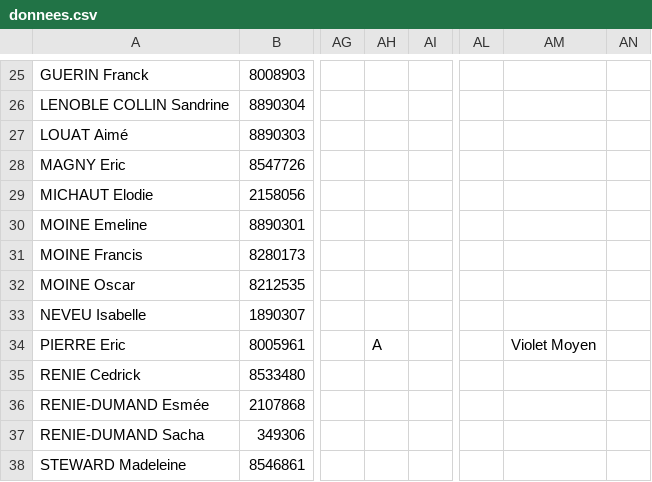
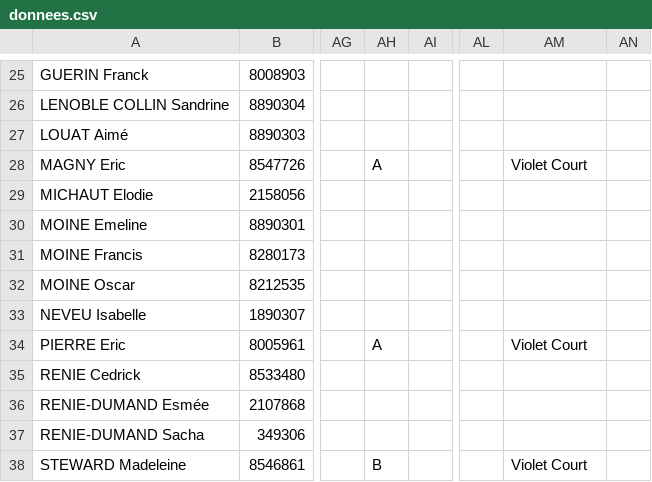
Before and after one commit to erikpier2/ycone_result_09, a CSV file: donnees.csv, drawn as a sheet; only a part is shown, gaps mark what is left out; the diff names each change by its address in the sheet, - before the commit and + after, or states it on an @@ line.

```diff
--- a/donnees.csv
+++ b/donnees.csv
-AH28: (empty)
+AH28: A
-AM28: (empty)
+AM28: Violet Court
-AM34: Violet Moyen
+AM34: Violet Court
-AH38: (empty)
+AH38: B
-AM38: (empty)
+AM38: Violet Court
```
Also changed, not shown: 1 other file.
